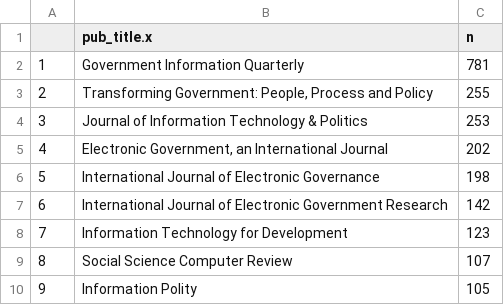
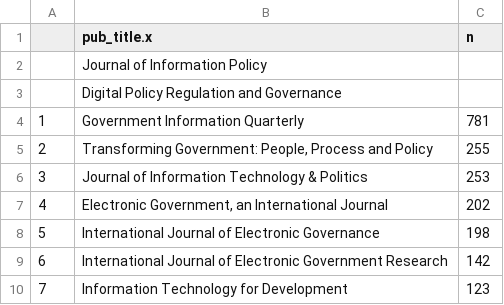
Before and after one commit to aguileracastillo/topic_model, a CSV file: data/top100.csv, drawn as a sheet; only a part is shown; the shorter side is filled out with more unchanged rows; the diff names each change by its address in the sheet, - before the commit and + after, or states it on an @@ line.

```diff
--- a/data/top100.csv
+++ b/data/top100.csv
+row 2:  | Journal of Information Policy
+row 3:  | Digital Policy Regulation and Governance
```
Also changed, not shown: data/top25.csv.
